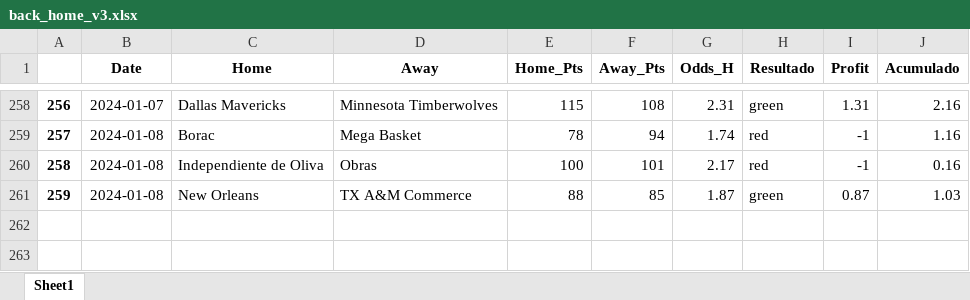
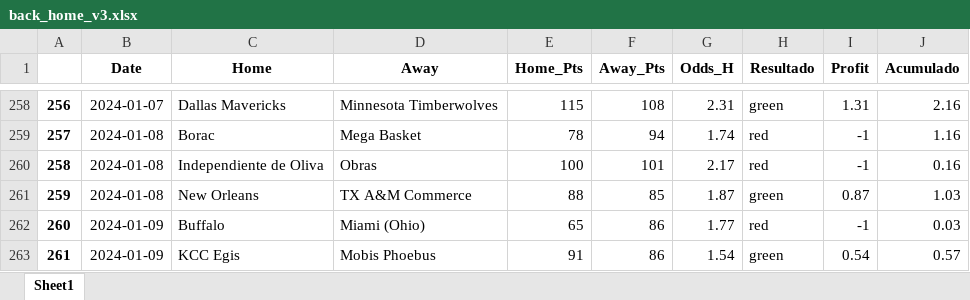
Before and after one commit to johnn1sbo3s/basketball_models, an Excel workbook: acp_metodos/excel_files/back_home_v3.xlsx, sheet Sheet1, drawn as a sheet; only a part is shown, gaps mark what is left out; values as stored, in another font and other column widths than the file's, no borders; the diff names each change by its address in the sheet, - before the commit and + after, or states it on an @@ line.

```diff
--- a/acp_metodos/excel_files/back_home_v3.xlsx (sheet Sheet1)
+++ b/acp_metodos/excel_files/back_home_v3.xlsx (sheet Sheet1)
+row 262: 260 | 2024-01-09 | Buffalo | Miami (Ohio) | 65 | 86 | 1.77 | red | -1 | 0.03
+row 263: 261 | 2024-01-09 | KCC Egis | Mobis Phoebus | 91 | 86 | 1.54 | green | 0.54 | 0.57
```
Also changed, not shown: acp_metodos/excel_files/over_v0.xlsx, 5 other files.
